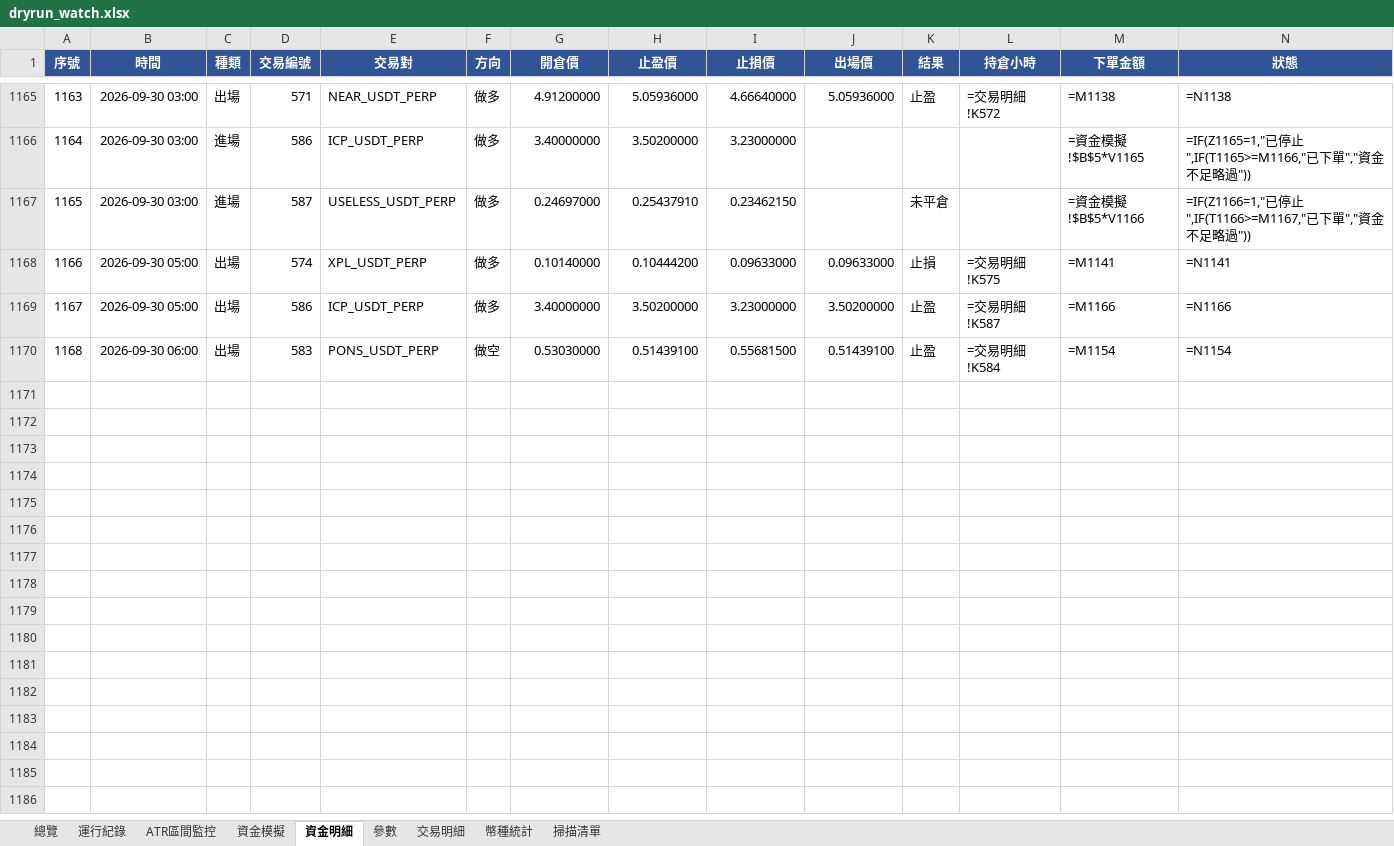
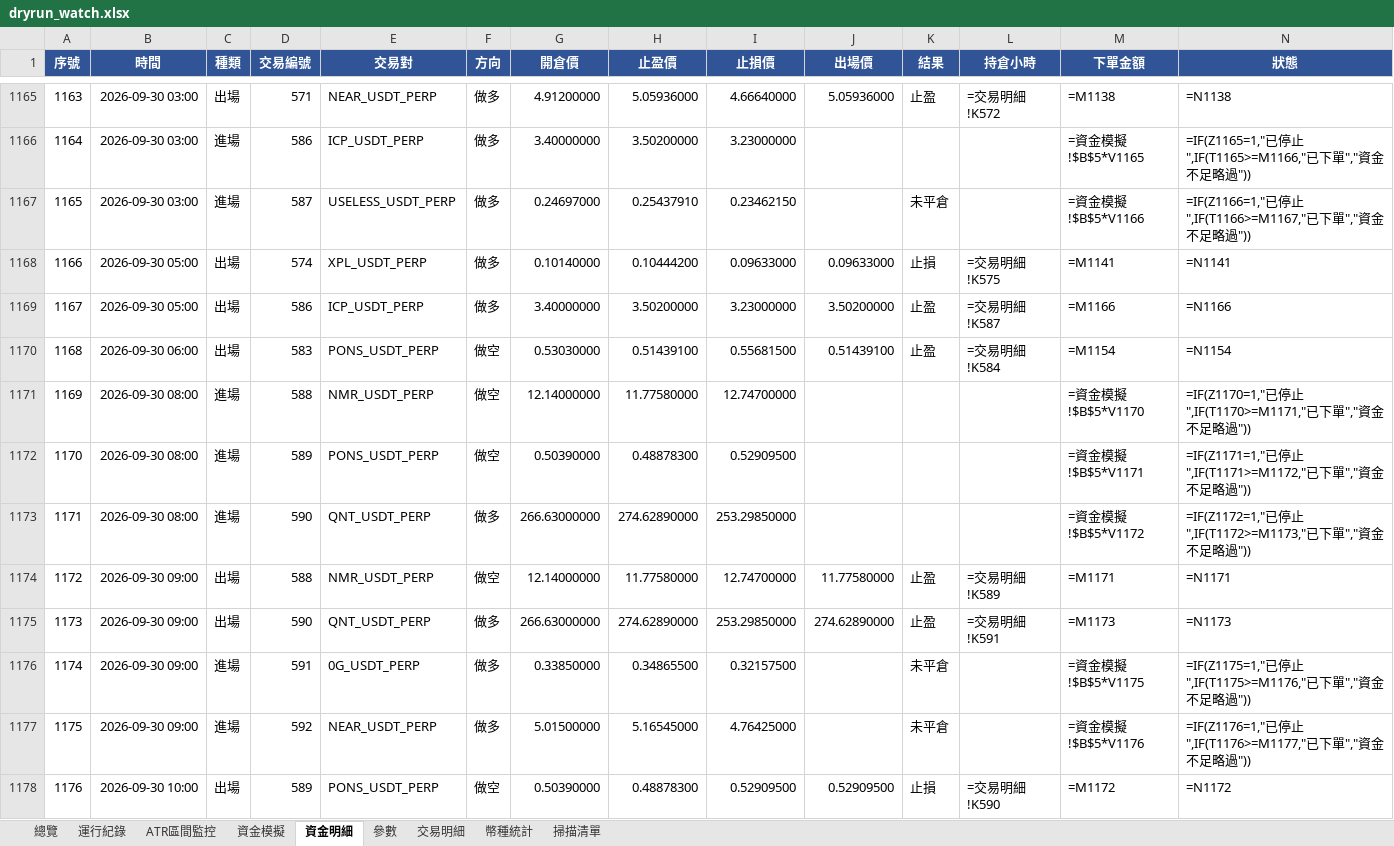
Before and after one commit to timzen43210/Crypto_Trader, an Excel workbook: output/dryrun_watch.xlsx, sheet 資金明細, drawn as a sheet; only a part is shown, gaps mark what is left out; values as stored, in another font and other column widths than the file's, no borders; formulas without a stored value are shown as written; conditional formats not drawn; rows hold the shown columns only; the diff names each change by its address in the sheet, - before the commit and + after, or states it on an @@ line.

```diff
--- a/output/dryrun_watch.xlsx (sheet 資金明細)
+++ b/output/dryrun_watch.xlsx (sheet 資金明細)
+row 1171: 1169 | 2026-09-30 08:00 | 進場 | 588 | NMR_USDT_PERP | 做空 | 12.14000000 | 11.77580000 | 12.74700000 |  |  |  | =資金模擬!$B$5*V1170 | =IF(Z1170=1,"已停止",IF(T1170>=M1171,"已下單","資金不足略過"))
+row 1172: 1170 | 2026-09-30 08:00 | 進場 | 589 | PONS_USDT_PERP | 做空 | 0.50390000 | 0.48878300 | 0.52909500 |  |  |  | =資金模擬!$B$5*V1171 | =IF(Z1171=1,"已停止",IF(T1171>=M1172,"已下單","資金不足略過"))
+row 1173: 1171 | 2026-09-30 08:00 | 進場 | 590 | QNT_USDT_PERP | 做多 | 266.63000000 | 274.62890000 | 253.29850000 |  |  |  | =資金模擬!$B$5*V1172 | =IF(Z1172=1,"已停止",IF(T1172>=M1173,"已下單","資金不足略過"))
+row 1174: 1172 | 2026-09-30 09:00 | 出場 | 588 | NMR_USDT_PERP | 做空 | 12.14000000 | 11.77580000 | 12.74700000 | 11.77580000 | 止盈 | =交易明細!K589 | =M1171 | =N1171
+row 1175: 1173 | 2026-09-30 09:00 | 出場 | 590 | QNT_USDT_PERP | 做多 | 266.63000000 | 274.62890000 | 253.29850000 | 274.62890000 | 止盈 | =交易明細!K591 | =M1173 | =N1173
+row 1176: 1174 | 2026-09-30 09:00 | 進場 | 591 | 0G_USDT_PERP | 做多 | 0.33850000 | 0.34865500 | 0.32157500 |  | 未平倉 |  | =資金模擬!$B$5*V1175 | =IF(Z1175=1,"已停止",IF(T1175>=M1176,"已下單","資金不足略過"))
+row 1177: 1175 | 2026-09-30 09:00 | 進場 | 592 | NEAR_USDT_PERP | 做多 | 5.01500000 | 5.16545000 | 4.76425000 |  | 未平倉 |  | =資金模擬!$B$5*V1176 | =IF(Z1176=1,"已停止",IF(T1176>=M1177,"已下單","資金不足略過"))
+row 1178: 1176 | 2026-09-30 10:00 | 出場 | 589 | PONS_USDT_PERP | 做空 | 0.50390000 | 0.48878300 | 0.52909500 | 0.52909500 | 止損 | =交易明細!K590 | =M1172 | =N1172
```
Also changed, not shown: sheet 幣種統計, sheet 交易明細, sheet 總覽, sheet 資金模擬, sheet ATR區間監控, sheet 運行紀錄, 2 more sheets, charts or pictures, output/dryrun_rev.xlsx, output/dryrun_rev_wide.xlsx, 5 other files.
